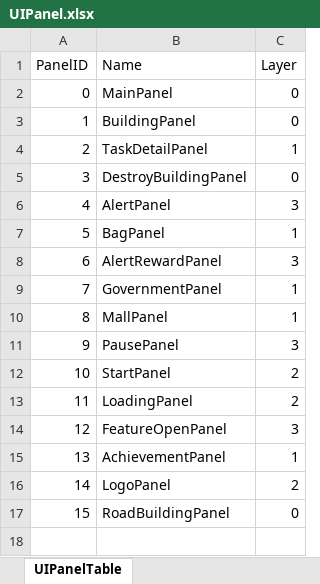
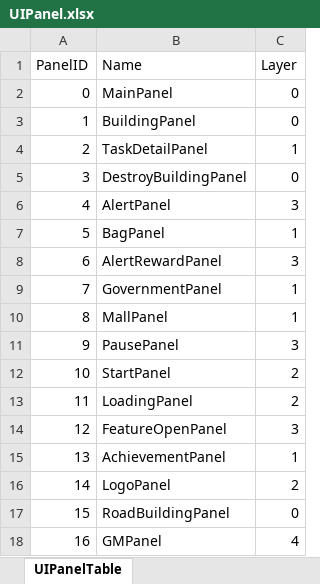
Before and after one commit to syc0521/SimulationGame, an Excel workbook: Assets/Configs/RawTable/UIPanel.xlsx, sheet UIPanelTable, drawn as a sheet; values as stored, in another font and other column widths than the file's, no borders; table styles not drawn; the diff names each change by its address in the sheet, - before the commit and + after, or states it on an @@ line.

```diff
--- a/Assets/Configs/RawTable/UIPanel.xlsx (sheet UIPanelTable)
+++ b/Assets/Configs/RawTable/UIPanel.xlsx (sheet UIPanelTable)
+row 18: 16 | GMPanel | 4
```
Also changed, not shown: 28 other files.
